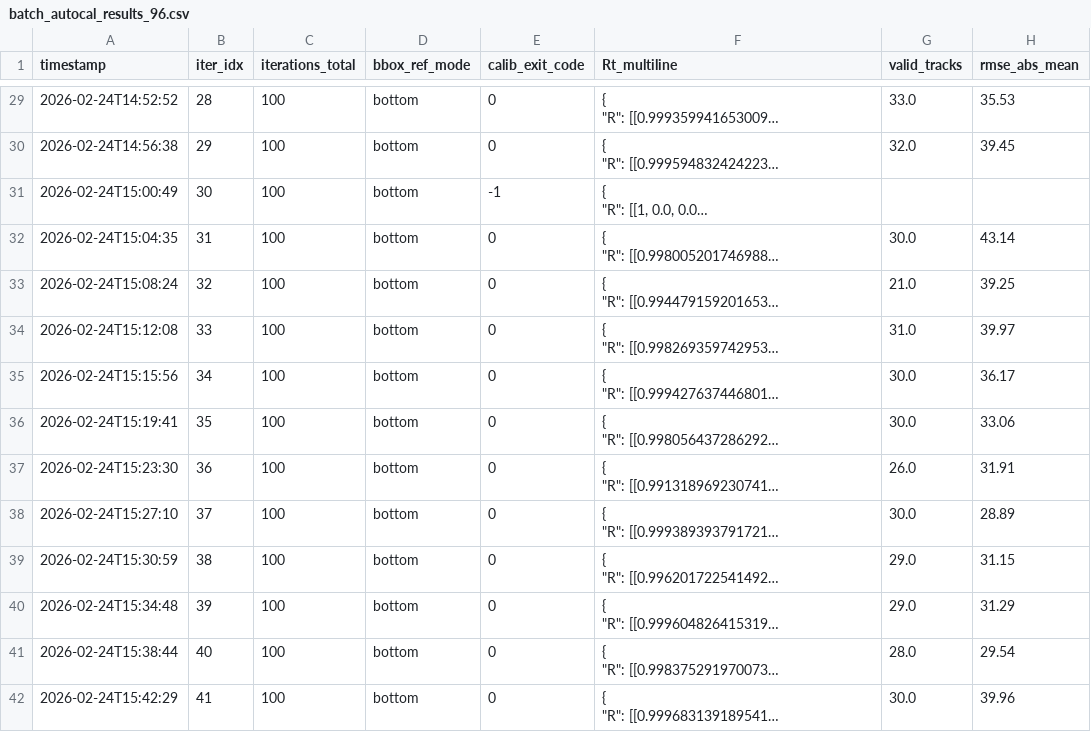
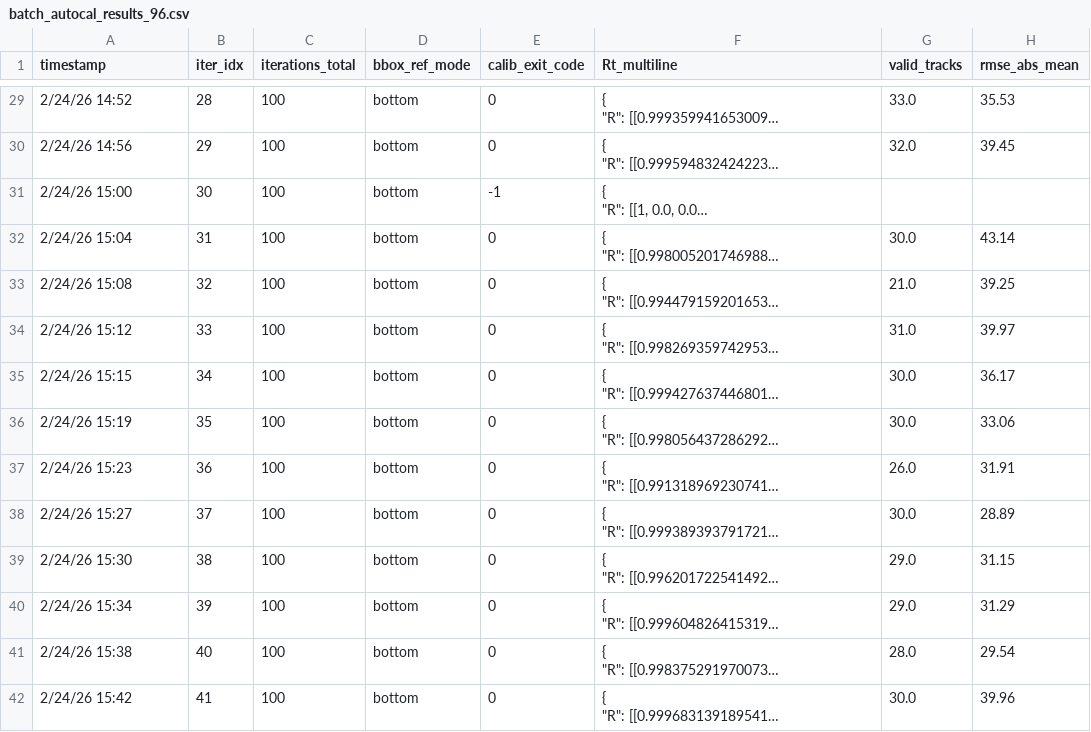
Before and after one commit to sunhong7867/motrex_radar-camera_fusion, a CSV file: autocal/calibration_logs/batch_autocal_results_96.csv, drawn as a sheet; only a part is shown, gaps mark what is left out; long unchanged cells end in …; the diff covers the shown part only; the diff names each change by its address in the sheet, - before the commit and + after, or states it on an @@ line.

```diff
--- a/autocal/calibration_logs/batch_autocal_results_96.csv
+++ b/autocal/calibration_logs/batch_autocal_results_96.csv
-A29 (timestamp): 2026-02-24T14:52:52
+A29 (timestamp): 2/24/26 14:52
-A30 (timestamp): 2026-02-24T14:56:38
+A30 (timestamp): 2/24/26 14:56
-A31 (timestamp): 2026-02-24T15:00:49
+A31 (timestamp): 2/24/26 15:00
-A32 (timestamp): 2026-02-24T15:04:35
+A32 (timestamp): 2/24/26 15:04
-A33 (timestamp): 2026-02-24T15:08:24
+A33 (timestamp): 2/24/26 15:08
-A34 (timestamp): 2026-02-24T15:12:08
+A34 (timestamp): 2/24/26 15:12
-A35 (timestamp): 2026-02-24T15:15:56
+A35 (timestamp): 2/24/26 15:15
-A36 (timestamp): 2026-02-24T15:19:41
+A36 (timestamp): 2/24/26 15:19
-A37 (timestamp): 2026-02-24T15:23:30
+A37 (timestamp): 2/24/26 15:23
-A38 (timestamp): 2026-02-24T15:27:10
+A38 (timestamp): 2/24/26 15:27
-A39 (timestamp): 2026-02-24T15:30:59
+A39 (timestamp): 2/24/26 15:30
-A40 (timestamp): 2026-02-24T15:34:48
+A40 (timestamp): 2/24/26 15:34
-A41 (timestamp): 2026-02-24T15:38:44
+A41 (timestamp): 2/24/26 15:38
-A42 (timestamp): 2026-02-24T15:42:29
+A42 (timestamp): 2/24/26 15:42
```
Also changed, not shown: 82 edited cells elsewhere in this file, 7 other files.
